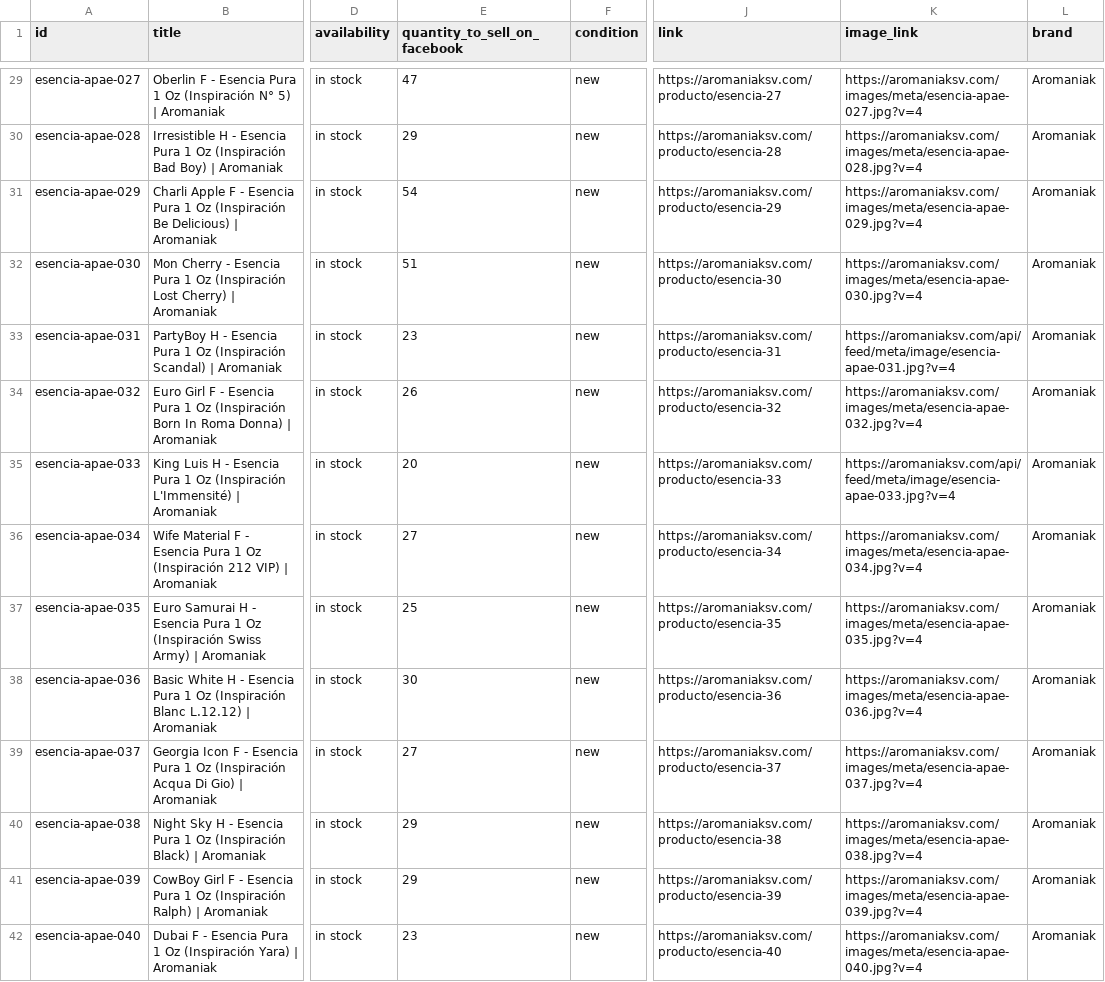
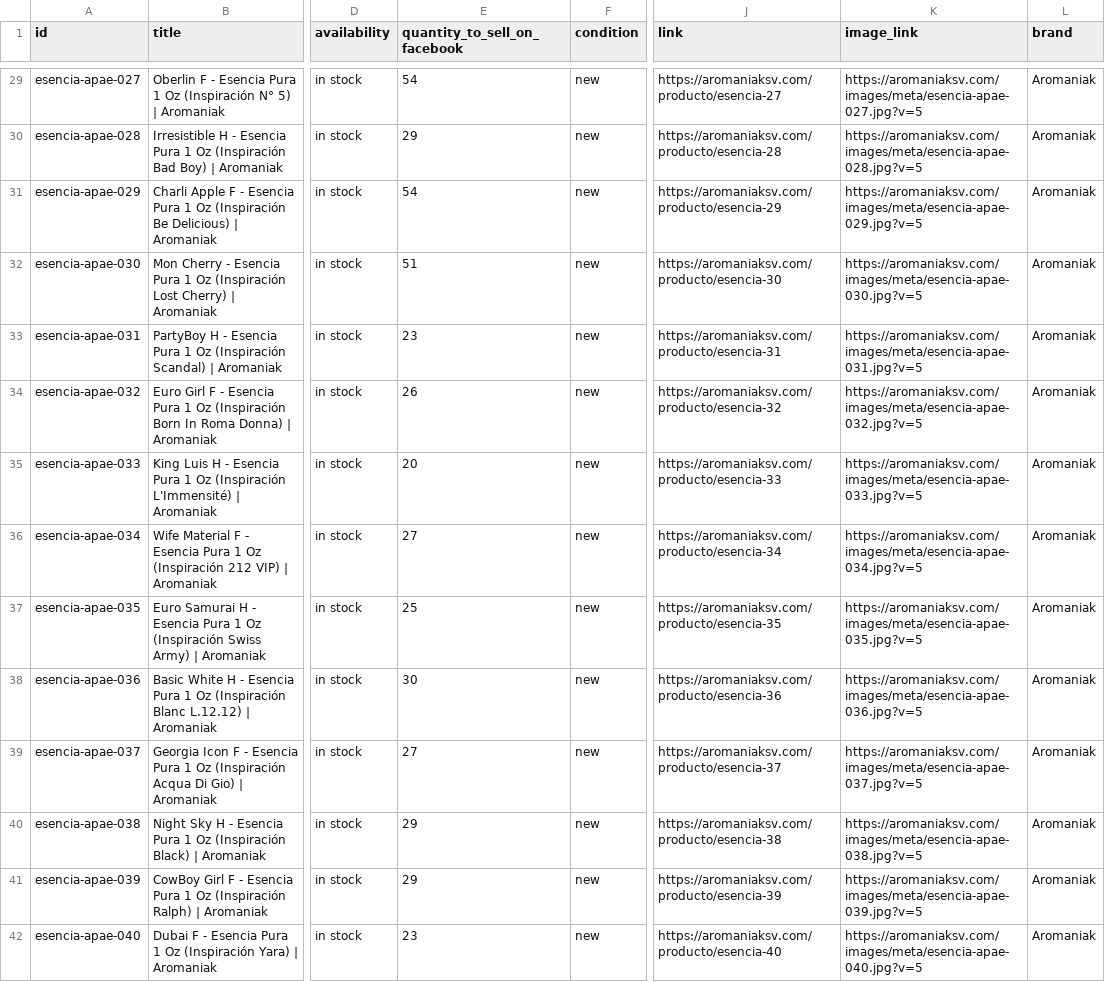
Before and after one commit to dvd19981029-debug/kodelocal, a CSV file: public/catalogo-meta-aromaniak.csv, drawn as a sheet; only a part is shown, gaps mark what is left out; the diff covers the shown part only; the diff names each change by its address in the sheet, - before the commit and + after, or states it on an @@ line.

Commit message:
fix(meta-catalog): point all 110 products + OG/JSON-LD microdata to static v5 catalog images with label, price seal, and brand ribbon

```diff
--- a/public/catalogo-meta-aromaniak.csv
+++ b/public/catalogo-meta-aromaniak.csv
-E29 (quantity_to_sell_on_facebook): 47
+E29 (quantity_to_sell_on_facebook): 54
-K29 (image_link): https://aromaniaksv.com/images/meta/esencia-apae-027.jpg?v=4
+K29 (image_link): https://aromaniaksv.com/images/meta/esencia-apae-027.jpg?v=5
-K30 (image_link): https://aromaniaksv.com/images/meta/esencia-apae-028.jpg?v=4
+K30 (image_link): https://aromaniaksv.com/images/meta/esencia-apae-028.jpg?v=5
-K31 (image_link): https://aromaniaksv.com/images/meta/esencia-apae-029.jpg?v=4
+K31 (image_link): https://aromaniaksv.com/images/meta/esencia-apae-029.jpg?v=5
-K32 (image_link): https://aromaniaksv.com/images/meta/esencia-apae-030.jpg?v=4
+K32 (image_link): https://aromaniaksv.com/images/meta/esencia-apae-030.jpg?v=5
-K33 (image_link): https://aromaniaksv.com/api/feed/meta/image/esencia-apae-031.jpg?v=4
+K33 (image_link): https://aromaniaksv.com/images/meta/esencia-apae-031.jpg?v=5
-K34 (image_link): https://aromaniaksv.com/images/meta/esencia-apae-032.jpg?v=4
+K34 (image_link): https://aromaniaksv.com/images/meta/esencia-apae-032.jpg?v=5
-K35 (image_link): https://aromaniaksv.com/api/feed/meta/image/esencia-apae-033.jpg?v=4
+K35 (image_link): https://aromaniaksv.com/images/meta/esencia-apae-033.jpg?v=5
-K36 (image_link): https://aromaniaksv.com/images/meta/esencia-apae-034.jpg?v=4
+K36 (image_link): https://aromaniaksv.com/images/meta/esencia-apae-034.jpg?v=5
-K37 (image_link): https://aromaniaksv.com/images/meta/esencia-apae-035.jpg?v=4
+K37 (image_link): https://aromaniaksv.com/images/meta/esencia-apae-035.jpg?v=5
-K38 (image_link): https://aromaniaksv.com/images/meta/esencia-apae-036.jpg?v=4
+K38 (image_link): https://aromaniaksv.com/images/meta/esencia-apae-036.jpg?v=5
-K39 (image_link): https://aromaniaksv.com/images/meta/esencia-apae-037.jpg?v=4
+K39 (image_link): https://aromaniaksv.com/images/meta/esencia-apae-037.jpg?v=5
-K40 (image_link): https://aromaniaksv.com/images/meta/esencia-apae-038.jpg?v=4
+K40 (image_link): https://aromaniaksv.com/images/meta/esencia-apae-038.jpg?v=5
-K41 (image_link): https://aromaniaksv.com/images/meta/esencia-apae-039.jpg?v=4
+K41 (image_link): https://aromaniaksv.com/images/meta/esencia-apae-039.jpg?v=5
-K42 (image_link): https://aromaniaksv.com/images/meta/esencia-apae-040.jpg?v=4
+K42 (image_link): https://aromaniaksv.com/images/meta/esencia-apae-040.jpg?v=5
```
Also changed, not shown: 98 edited cells elsewhere in this file, 4 other files.
